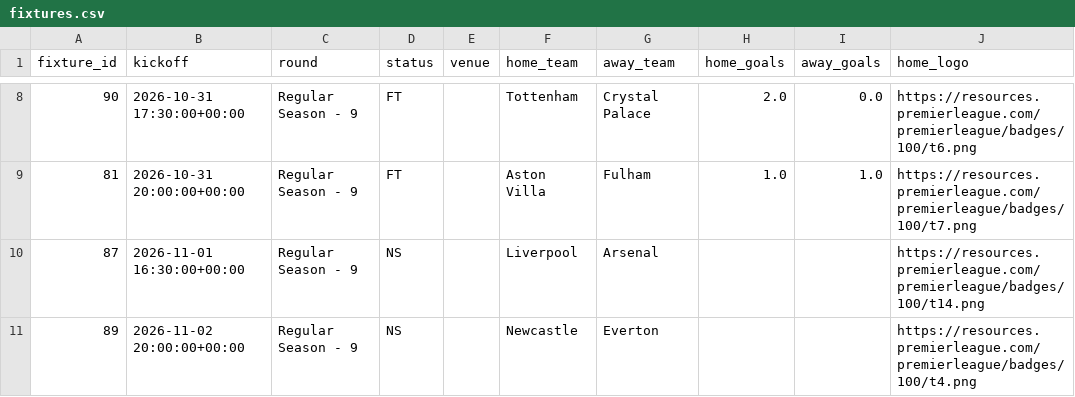
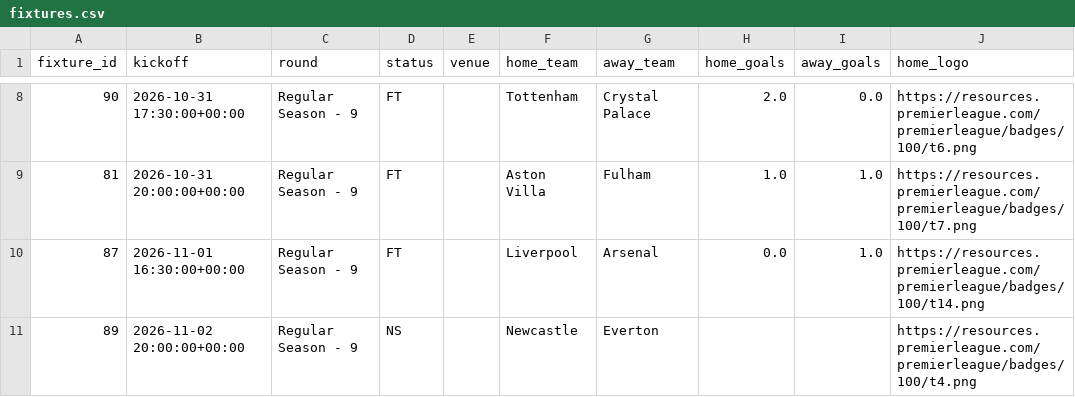
Before and after one commit to Garygunn94/premier-league-predictions, a CSV file: data/upcoming/fixtures.csv, drawn as a sheet; only a part is shown, gaps mark what is left out; the diff names each change by its address in the sheet, - before the commit and + after, or states it on an @@ line.

```diff
--- a/data/upcoming/fixtures.csv
+++ b/data/upcoming/fixtures.csv
-D10 (status): NS
+D10 (status): FT
-H10 (home_goals): (empty)
+H10 (home_goals): 0.0
-I10 (away_goals): (empty)
+I10 (away_goals): 1.0
```
Also changed, not shown: data/matches.csv, data/raw/football-data-uk/E0_2627.csv, 1 other file.
